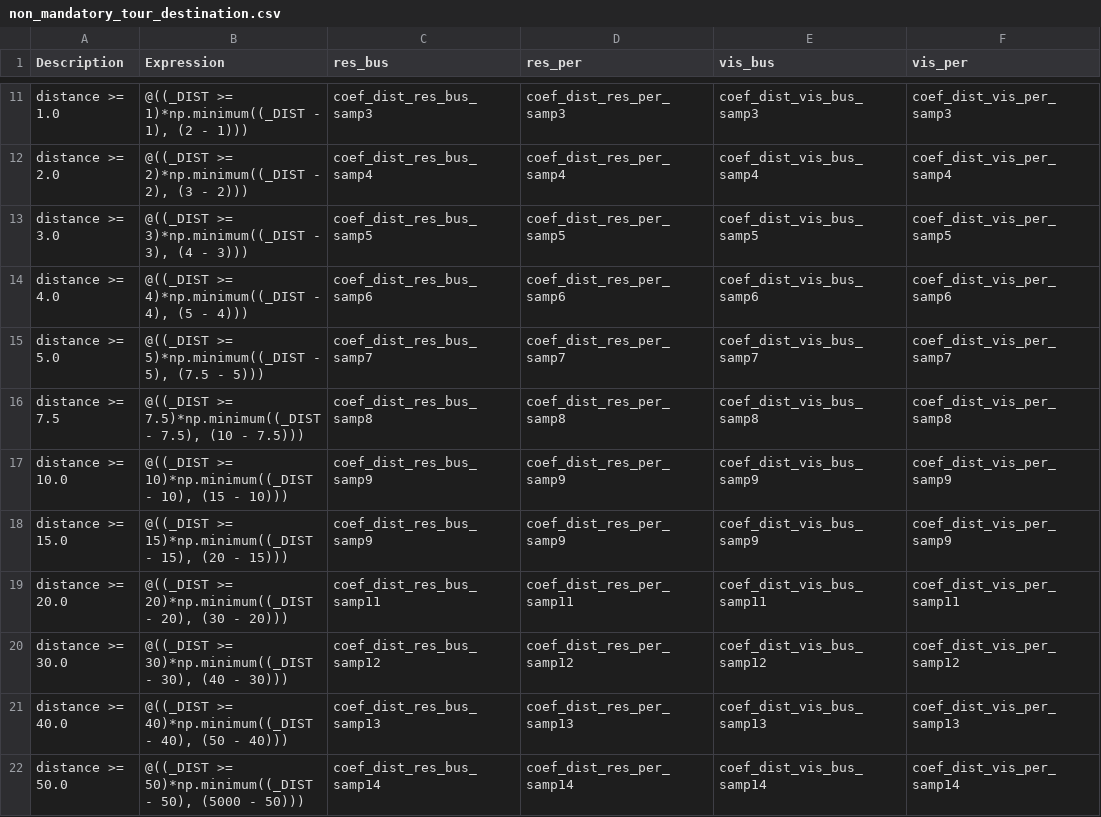
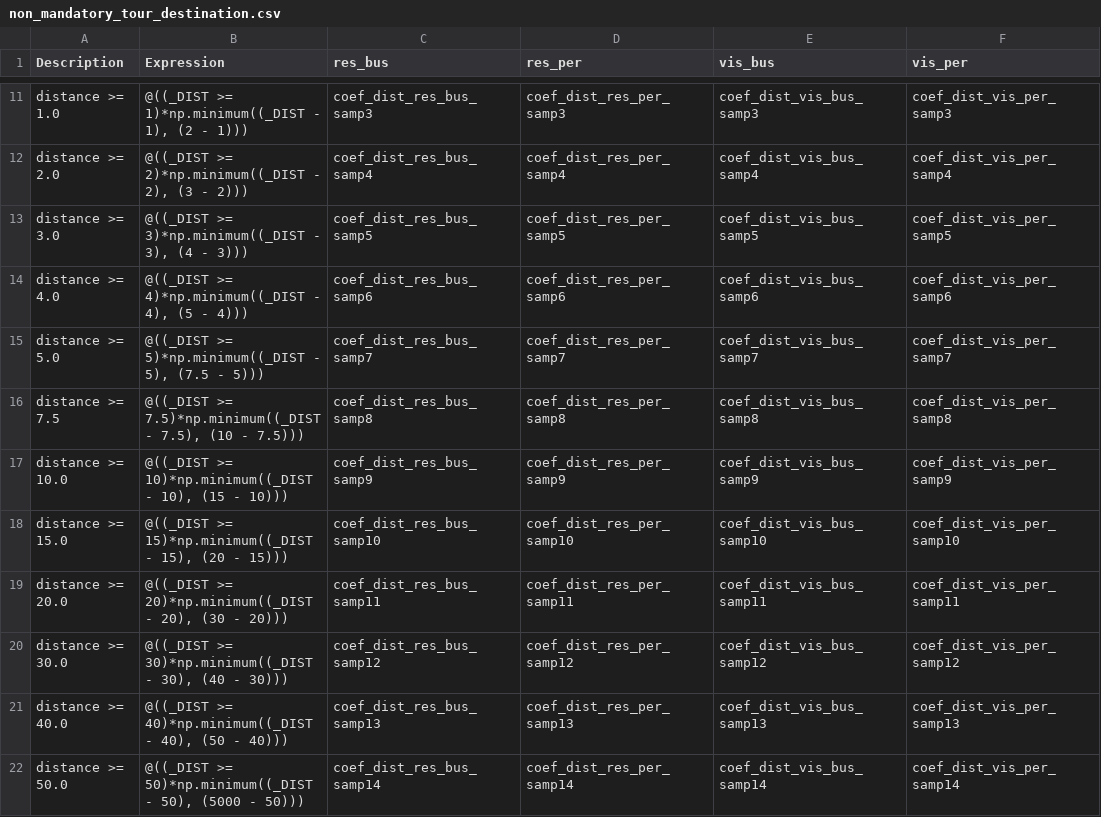
Before and after one commit to SANDAG/ABM, a CSV file: src/asim/configs/airport.SAN/non_mandatory_tour_destination.csv, drawn as a sheet; only a part is shown, gaps mark what is left out.

Commit message:
fix parameter typo

```diff
--- a/src/asim/configs/airport.SAN/non_mandatory_tour_destination.csv
+++ b/src/asim/configs/airport.SAN/non_mandatory_tour_destination.csv
@@ -17,3 +17,3 @@ distance >= 7.5,"@((_DIST >= 7.5)*np.minimum((_DIST - 7.5), (10 - 7.5)))",coef_d
 distance >= 10.0,"@((_DIST >= 10)*np.minimum((_DIST - 10), (15 - 10)))",coef_dist_res_bus_samp9,coef_dist_res_per_samp9,coef_dist_vis_bus_samp9,coef_dist_vis_per_samp9
-distance >= 15.0,"@((_DIST >= 15)*np.minimum((_DIST - 15), (20 - 15)))",coef_dist_res_bus_samp9,coef_dist_res_per_samp9,coef_dist_vis_bus_samp9,coef_dist_vis_per_samp9
+distance >= 15.0,"@((_DIST >= 15)*np.minimum((_DIST - 15), (20 - 15)))",coef_dist_res_bus_samp10,coef_dist_res_per_samp10,coef_dist_vis_bus_samp10,coef_dist_vis_per_samp10
 distance >= 20.0,"@((_DIST >= 20)*np.minimum((_DIST - 20), (30 - 20)))",coef_dist_res_bus_samp11,coef_dist_res_per_samp11,coef_dist_vis_bus_samp11,coef_dist_vis_per_samp11
```
Also changed, not shown: src/asim/configs/airport.SAN/non_mandatory_tour_destination_sample.csv.
